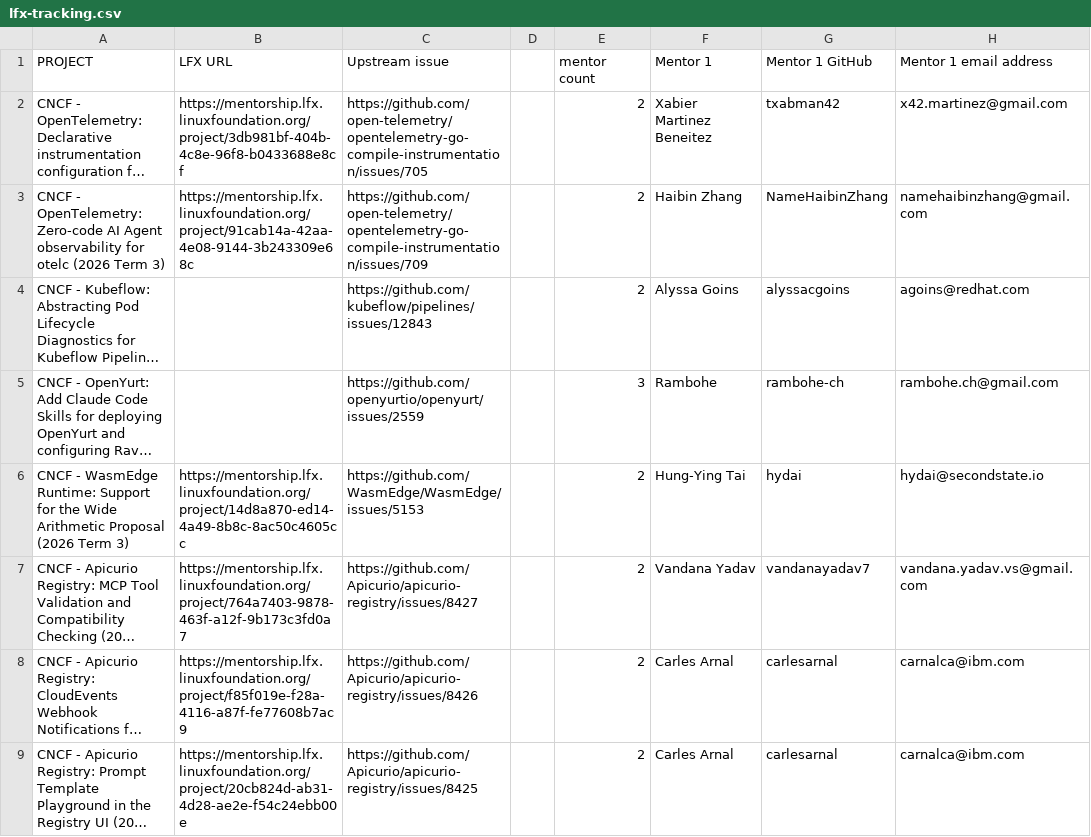
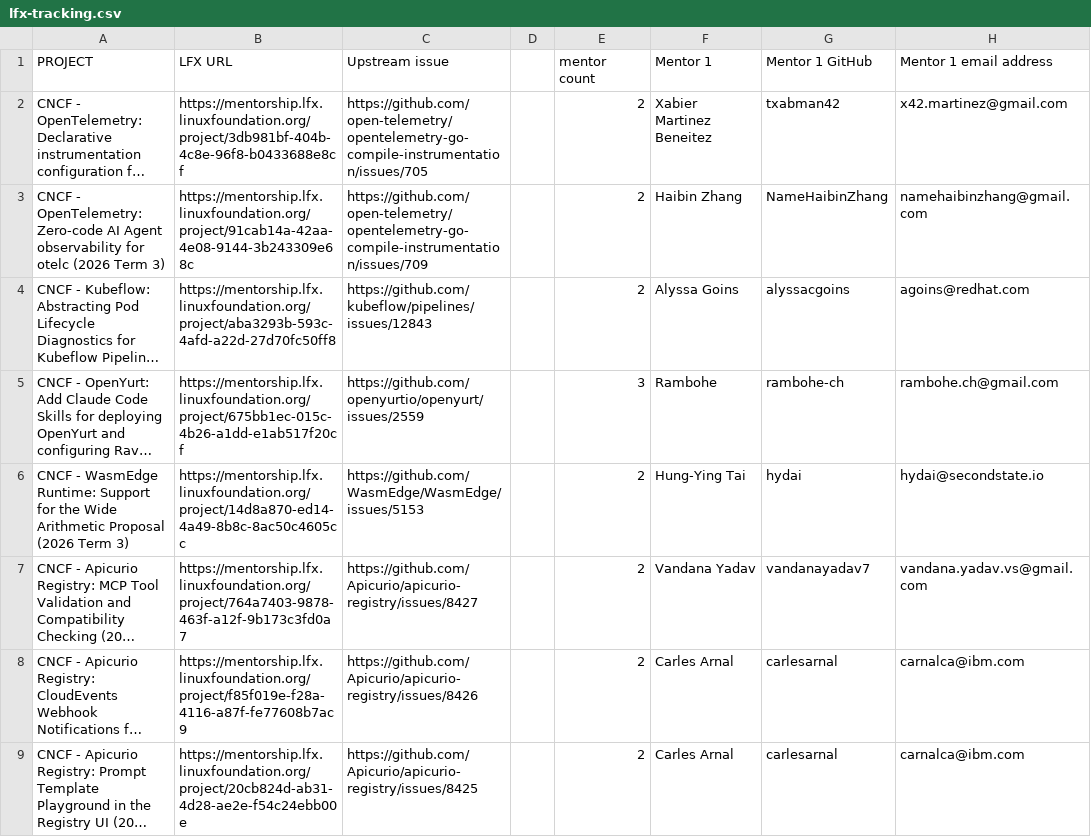
Before and after one commit to cncf/mentoring, a CSV file: programs/lfx-mentorship/2026/03-Sep-Nov/lfx-tracking.csv, drawn as a sheet; only a part is shown; long unchanged cells end in …; the diff names each change by its address in the sheet, - before the commit and + after, or states it on an @@ line.

```diff
--- a/programs/lfx-mentorship/2026/03-Sep-Nov/lfx-tracking.csv
+++ b/programs/lfx-mentorship/2026/03-Sep-Nov/lfx-tracking.csv
-B4 (LFX URL): (empty)
+B4 (LFX URL): https://mentorship.lfx.linuxfoundation.org/project/aba3293b-593c-4afd-a22d-27d70fc50ff8
-B5 (LFX URL): (empty)
+B5 (LFX URL): https://mentorship.lfx.linuxfoundation.org/project/675bb1ec-015c-4b26-a1dd-e1ab517f20cf
```
Also changed, not shown: 2 other files.
